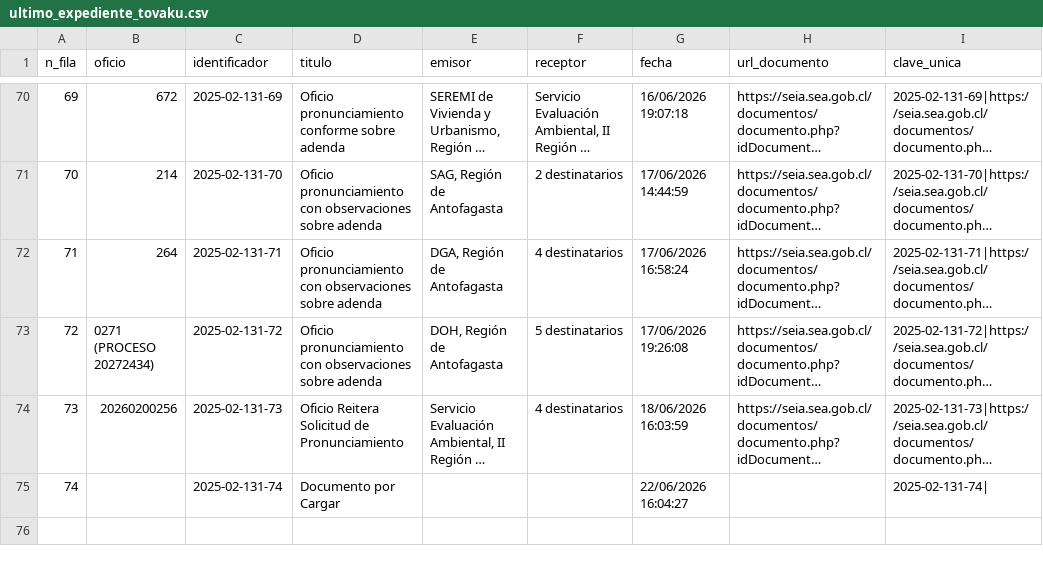
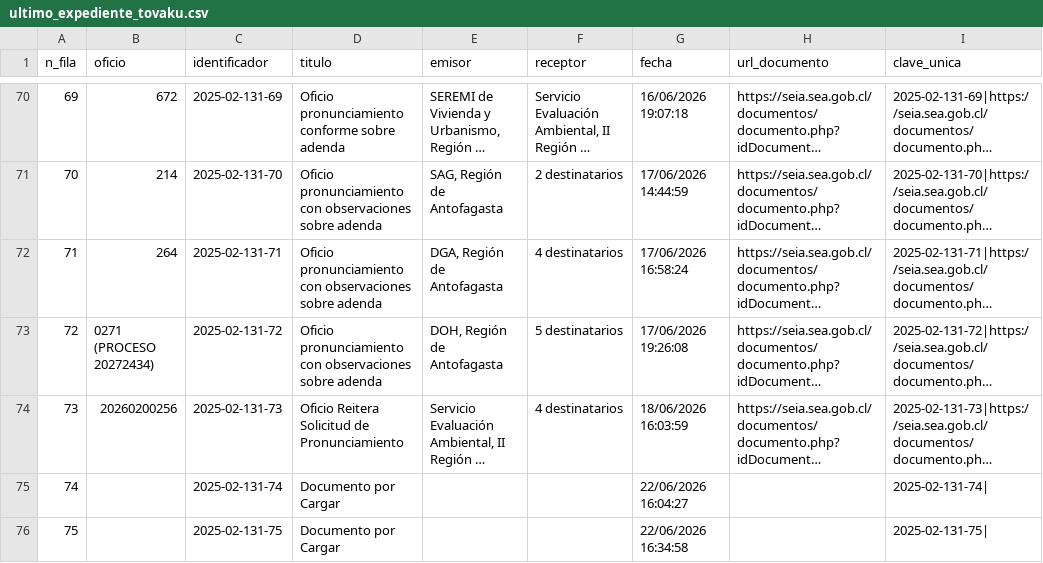
Before and after one commit to giraggio/alertascnx, a CSV file: ultimo_expediente_tovaku.csv, drawn as a sheet; only a part is shown, gaps mark what is left out; long unchanged cells end in …; the diff names each change by its address in the sheet, - before the commit and + after, or states it on an @@ line.

```diff
--- a/ultimo_expediente_tovaku.csv
+++ b/ultimo_expediente_tovaku.csv
+row 76: 75 |  | 2025-02-131-75 | Documento por Cargar |  |  | 22/06/2026 16:34:58 |  | 2025-02-131-75
```
